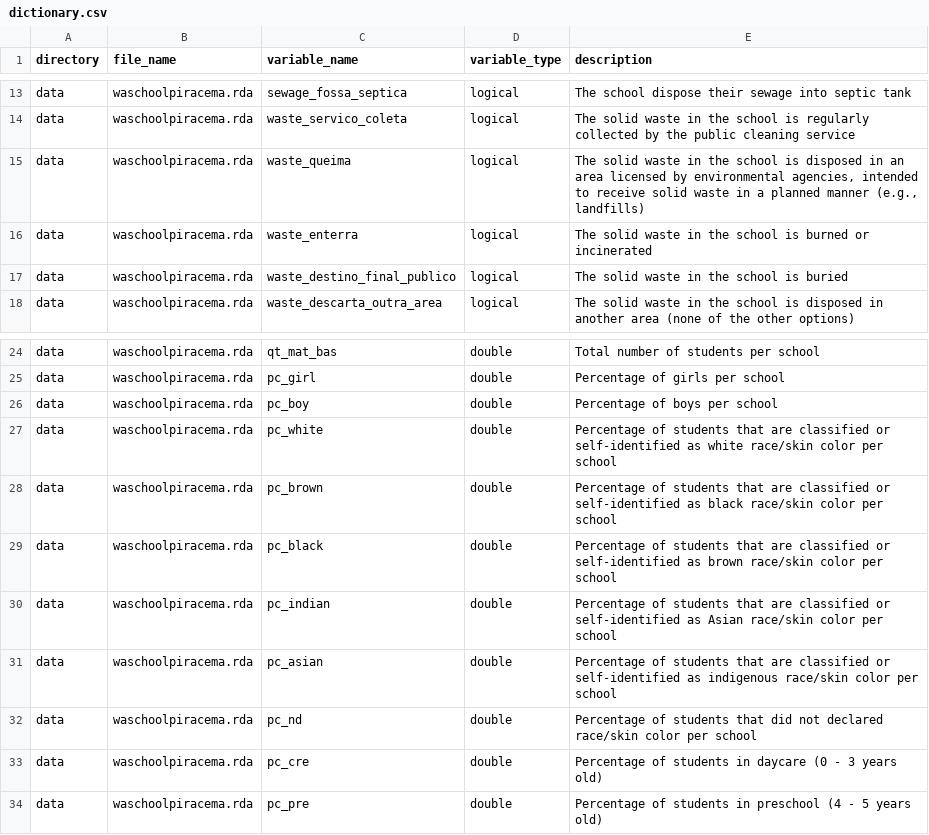
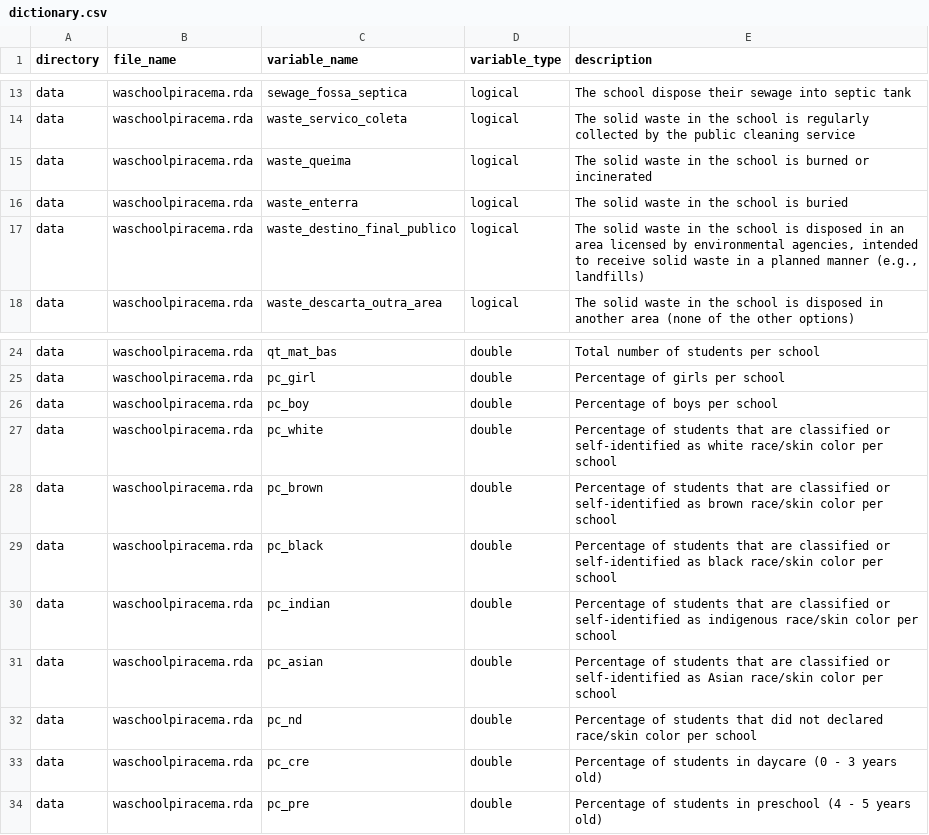
Before and after one commit to openwashdata/waschoolpiracema, a CSV file: data-raw/dictionary.csv, drawn as a sheet; only a part is shown, gaps mark what is left out.

```diff
--- a/data-raw/dictionary.csv
+++ b/data-raw/dictionary.csv
@@ -14,5 +14,5 @@ data,waschoolpiracema.rda,sewage_fossa_septica,logical,The school dispose their
 data,waschoolpiracema.rda,waste_servico_coleta,logical,The solid waste in the school is regularly collected by the public cleaning service
-data,waschoolpiracema.rda,waste_queima,logical,"The solid waste in the school is disposed in an area licensed by environmental agencies, intended to receive solid waste in a planned manner (e.g., landfills) "
-data,waschoolpiracema.rda,waste_enterra,logical,The solid waste in the school is burned or incinerated
-data,waschoolpiracema.rda,waste_destino_final_publico,logical,The solid waste in the school is buried
+data,waschoolpiracema.rda,waste_queima,logical,The solid waste in the school is burned or incinerated
+data,waschoolpiracema.rda,waste_enterra,logical,The solid waste in the school is buried
+data,waschoolpiracema.rda,waste_destino_final_publico,logical,"The solid waste in the school is disposed in an area licensed by environmental agencies, intended to receive solid waste in a planned manner (e.g., landfills)"
 data,waschoolpiracema.rda,waste_descarta_outra_area,logical,The solid waste in the school is disposed in another area (none of the other options)
@@ -27,6 +27,6 @@ data,waschoolpiracema.rda,pc_boy,double,Percentage of boys per school
 data,waschoolpiracema.rda,pc_white,double,Percentage of students that are classified or self-identified as white race/skin color per school
-data,waschoolpiracema.rda,pc_brown,double,Percentage of students that are classified or self-identified as black race/skin color per school
-data,waschoolpiracema.rda,pc_black,double,Percentage of students that are classified or self-identified as brown race/skin color per school
-data,waschoolpiracema.rda,pc_indian,double,Percentage of students that are classified or self-identified as Asian race/skin color per school
-data,waschoolpiracema.rda,pc_asian,double,Percentage of students that are classified or self-identified as indigenous race/skin color per school
+data,waschoolpiracema.rda,pc_brown,double,Percentage of students that are classified or self-identified as brown race/skin color per school
+data,waschoolpiracema.rda,pc_black,double,Percentage of students that are classified or self-identified as black race/skin color per school
+data,waschoolpiracema.rda,pc_indian,double,Percentage of students that are classified or self-identified as indigenous race/skin color per school
+data,waschoolpiracema.rda,pc_asian,double,Percentage of students that are classified or self-identified as Asian race/skin color per school
 data,waschoolpiracema.rda,pc_nd,double,Percentage of students that did not declared race/skin color per school
```
Also changed, not shown: 2 other files.
